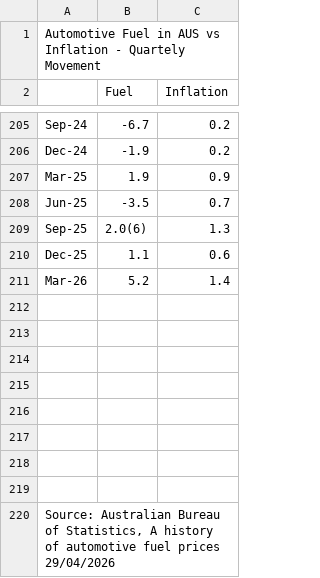
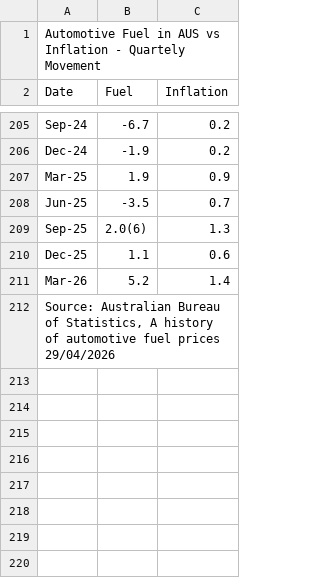
Before and after one commit to kuchinking/9CT-Task-1, a CSV file: fuel_vs_inflation_data.csv, drawn as a sheet; only a part is shown, gaps mark what is left out; the diff names each change by its address in the sheet, - before the commit and + after, or states it on an @@ line.

Commit message:
Finalised UI, made data dictionary and read me
Finalised UI - created the system to call specific functions from the data module in the UI, from user input, integrated with the current UI to work without errors.

Made data dictionary - Made the data dictionary in project documentation, providing the user  info on each column of my data with info on the data type and what it represents.

Updated read me telling the user to  make their terminal as large as possible to fully function.

```diff
--- a/fuel_vs_inflation_data.csv
+++ b/fuel_vs_inflation_data.csv
-A2: (empty)
+A2: Date
-row 212: (empty)
-row 213: (empty)
-row 214: (empty)
-row 215: (empty)
-row 216: (empty)
-row 217: (empty)
-row 218: (empty)
-row 219: (empty)
```
Also changed, not shown: 5 other files.
